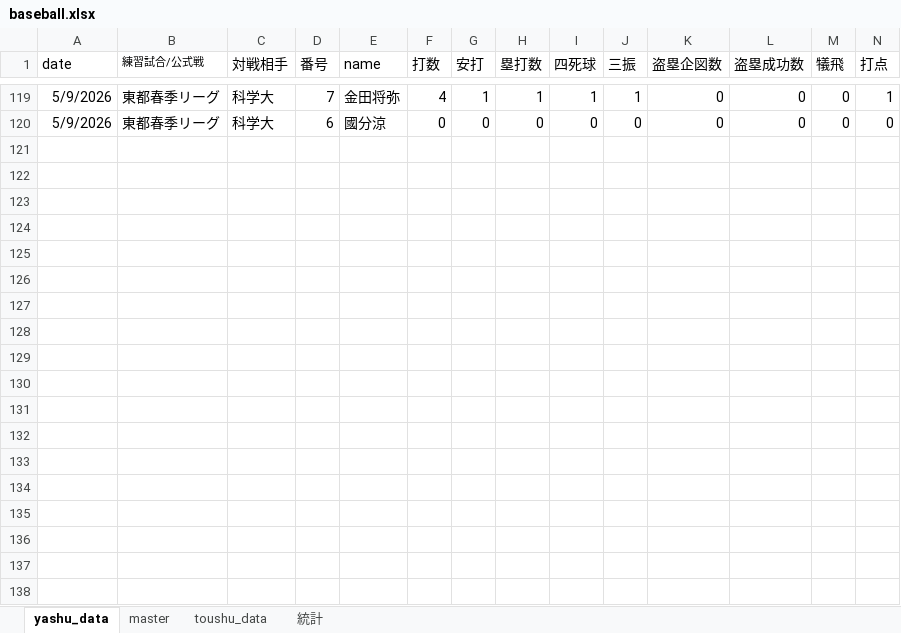
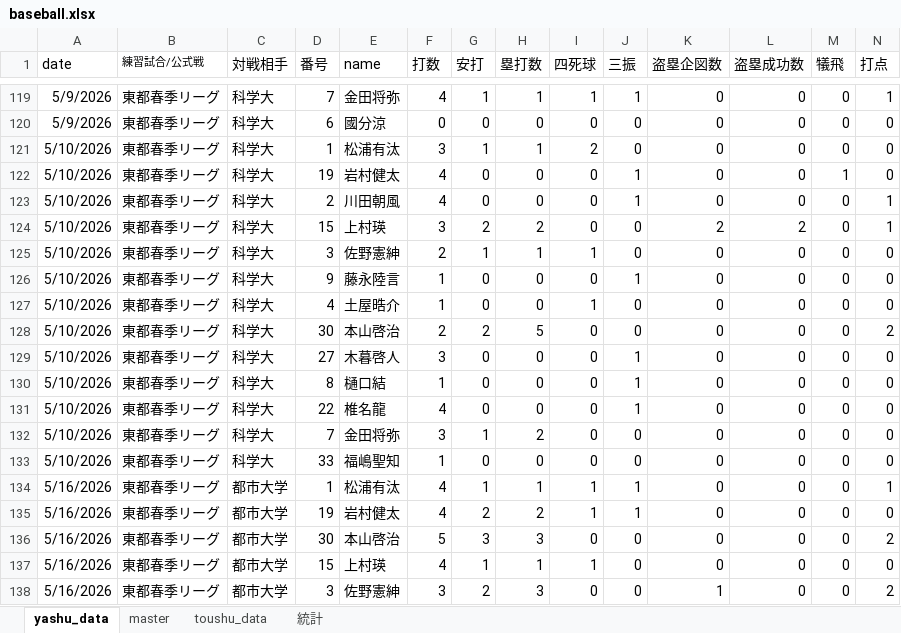
Before and after one commit to bunkeibo/baseball-system, an Excel workbook: baseball.xlsx, sheet yashu_data, drawn as a sheet; only a part is shown, gaps mark what is left out; values as stored, in another font and other column widths than the file's, no borders; the diff covers the shown part only; the diff names each change by its address in the sheet, - before the commit and + after, or states it on an @@ line.

Commit message:
Add files via upload

```diff
--- a/baseball.xlsx (sheet yashu_data)
+++ b/baseball.xlsx (sheet yashu_data)
+row 121: 5/10/2026 | 東都春季リーグ | 科学大 | 1 | 松浦有汰 | 3 | 1 | 1 | 2 | 0 | 0 | 0 | 0 | 0
+row 122: 5/10/2026 | 東都春季リーグ | 科学大 | 19 | 岩村健太 | 4 | 0 | 0 | 0 | 1 | 0 | 0 | 1 | 0
+row 123: 5/10/2026 | 東都春季リーグ | 科学大 | 2 | 川田朝風 | 4 | 0 | 0 | 0 | 1 | 0 | 0 | 0 | 1
+row 124: 5/10/2026 | 東都春季リーグ | 科学大 | 15 | 上村瑛 | 3 | 2 | 2 | 0 | 0 | 2 | 2 | 0 | 1
+row 125: 5/10/2026 | 東都春季リーグ | 科学大 | 3 | 佐野憲紳 | 2 | 1 | 1 | 1 | 0 | 0 | 0 | 0 | 0
+row 126: 5/10/2026 | 東都春季リーグ | 科学大 | 9 | 藤永陸言 | 1 | 0 | 0 | 0 | 1 | 0 | 0 | 0 | 0
+row 127: 5/10/2026 | 東都春季リーグ | 科学大 | 4 | 土屋晧介 | 1 | 0 | 0 | 1 | 0 | 0 | 0 | 0 | 0
+row 128: 5/10/2026 | 東都春季リーグ | 科学大 | 30 | 本山啓治 | 2 | 2 | 5 | 0 | 0 | 0 | 0 | 0 | 2
+row 129: 5/10/2026 | 東都春季リーグ | 科学大 | 27 | 木暮啓人 | 3 | 0 | 0 | 0 | 1 | 0 | 0 | 0 | 0
+row 130: 5/10/2026 | 東都春季リーグ | 科学大 | 8 | 樋口結 | 1 | 0 | 0 | 0 | 1 | 0 | 0 | 0 | 0
+row 131: 5/10/2026 | 東都春季リーグ | 科学大 | 22 | 椎名龍 | 4 | 0 | 0 | 0 | 1 | 0 | 0 | 0 | 0
+row 132: 5/10/2026 | 東都春季リーグ | 科学大 | 7 | 金田将弥 | 3 | 1 | 2 | 0 | 0 | 0 | 0 | 0 | 0
+row 133: 5/10/2026 | 東都春季リーグ | 科学大 | 33 | 福嶋聖知 | 1 | 0 | 0 | 0 | 0 | 0 | 0 | 0 | 0
+row 134: 5/16/2026 | 東都春季リーグ | 都市大学 | 1 | 松浦有汰 | 4 | 1 | 1 | 1 | 1 | 0 | 0 | 0 | 1
+row 135: 5/16/2026 | 東都春季リーグ | 都市大学 | 19 | 岩村健太 | 4 | 2 | 2 | 1 | 1 | 0 | 0 | 0 | 0
+row 136: 5/16/2026 | 東都春季リーグ | 都市大学 | 30 | 本山啓治 | 5 | 3 | 3 | 0 | 0 | 0 | 0 | 0 | 2
+row 137: 5/16/2026 | 東都春季リーグ | 都市大学 | 15 | 上村瑛 | 4 | 1 | 1 | 1 | 0 | 0 | 0 | 0 | 0
+row 138: 5/16/2026 | 東都春季リーグ | 都市大学 | 3 | 佐野憲紳 | 3 | 2 | 3 | 0 | 0 | 1 | 0 | 0 | 2
```
Also changed, not shown: 18 added rows elsewhere in this sheet, sheet 統計.
